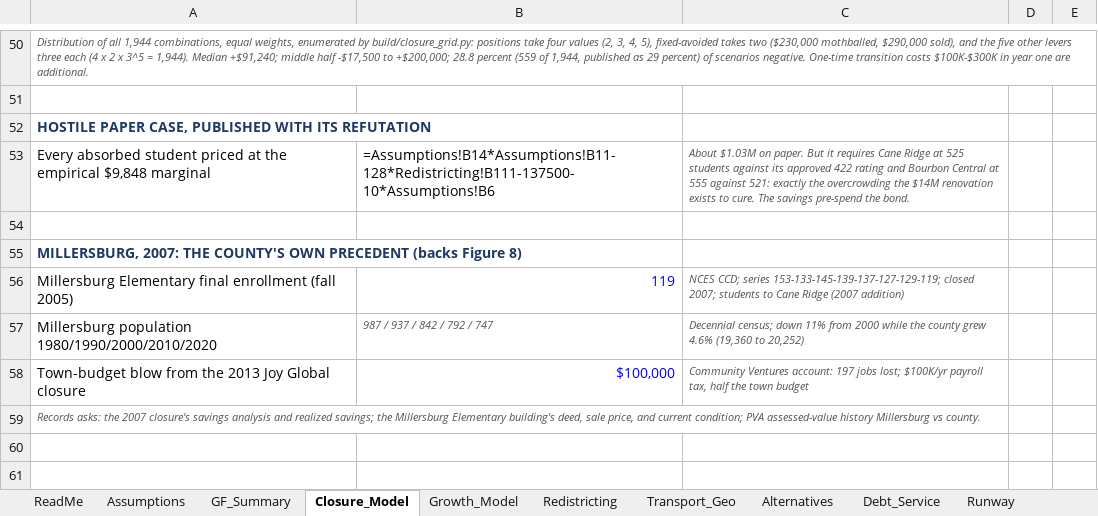
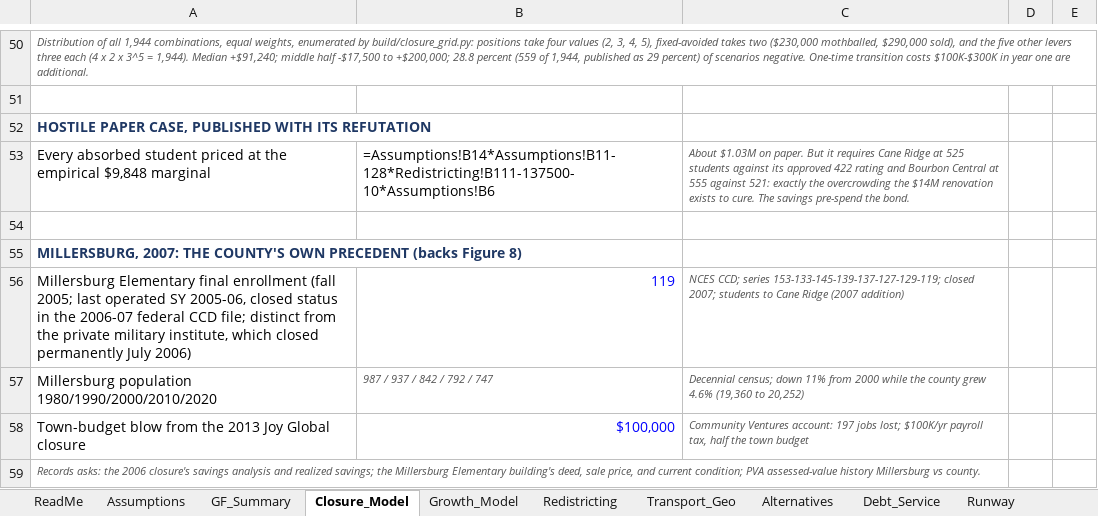
Before and after one commit to ryanuspsagm/SaveNMES, an Excel workbook: NMES_Financial_Model.xlsx, sheet Closure_Model, drawn as a sheet; only a part is shown, gaps mark what is left out; values as stored, in another font and other column widths than the file's, no borders; formulas without a stored value are shown as written; the diff names each change by its address in the sheet, - before the commit and + after, or states it on an @@ line.

```diff
--- a/NMES_Financial_Model.xlsx (sheet Closure_Model)
+++ b/NMES_Financial_Model.xlsx (sheet Closure_Model)
-A56: …enrollment (fall 2005)
+A56: …enrollment (fall 2005; last operated SY 2005-06, closed status in the 2006-07 federal CCD file; distinct from the private military institute, which closed permanently July 2006)
-A59: …asks: the 2007 closure's savings…
+A59: …asks: the 2006 closure's savings…
```
Also changed, not shown: 6 other files.
